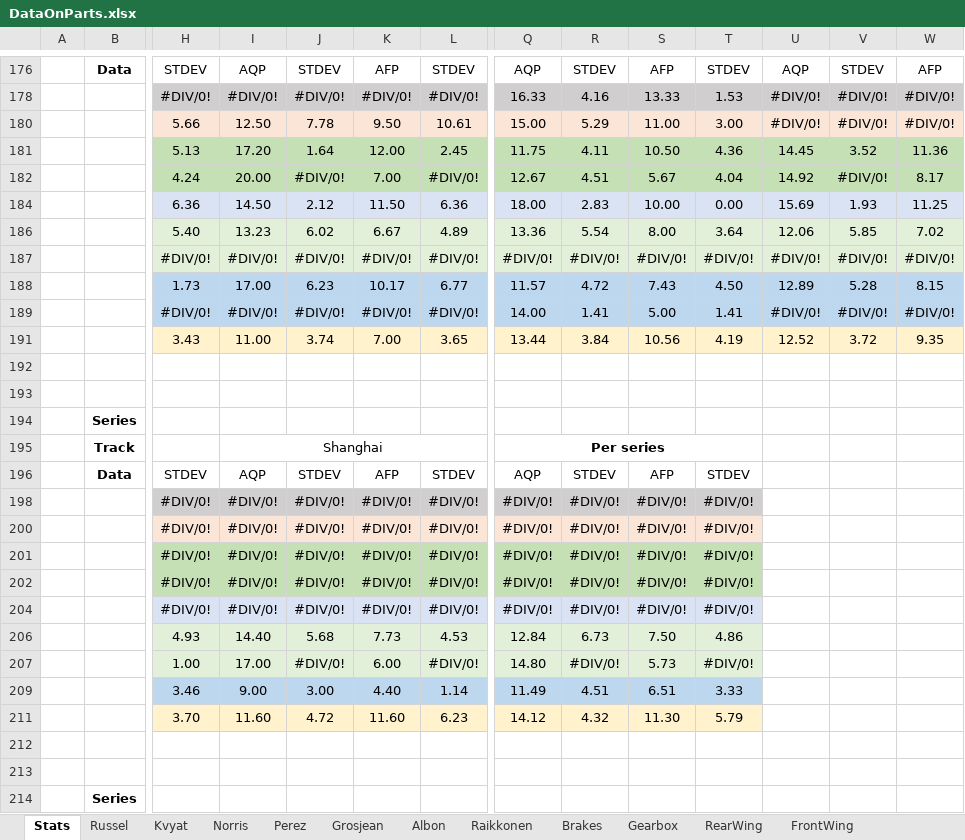
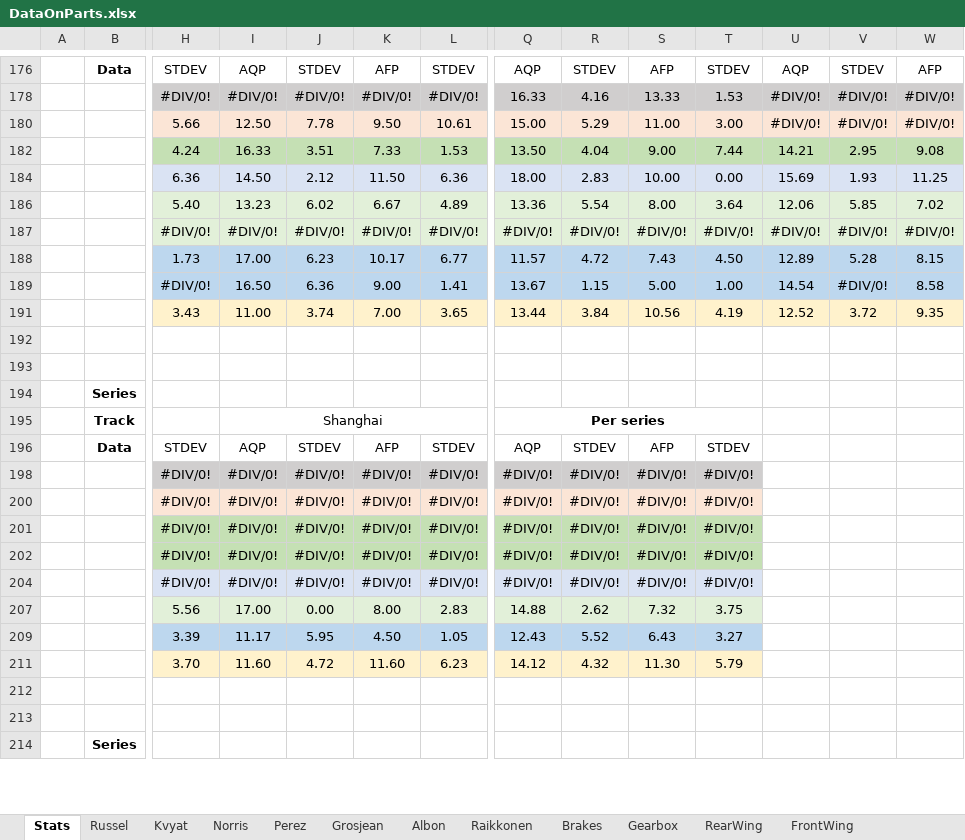
Before and after one commit to alekyr/F1ManagerOptimalConfiguration, an Excel workbook: DataOnParts.xlsx, sheet Stats, drawn as a sheet; only a part is shown, gaps mark what is left out; values as stored, in another font and other column widths than the file's, no borders; conditional formats not drawn; removed rows and columns are numbered as before the commit, all else as after; rows hold the shown columns only; the diff covers the shown part only; the diff names each change by its address in the sheet, - before the commit and + after, or states it on an @@ line.

```diff
--- a/DataOnParts.xlsx (sheet Stats)
+++ b/DataOnParts.xlsx (sheet Stats)
@@ row 181 hidden:  |  | 5.13 | 17.20 | 1.64 | 12.00 | 2.45 | 11.75 | 4.11 | 10.50 | 4.36 | 14.45 | 3.52 | 11.36 @@
-I182: 20.00
+I182: 16.33
-J182: #DIV/0!
+J182: 3.51
-K182: 7.00
+K182: 7.33
-L182: #DIV/0!
+L182: 1.53
-Q182: 12.67
+Q182: 13.50
-R182: 4.51
+R182: 4.04
-S182: 5.67
+S182: 9.00
-T182: 4.04
+T182: 7.44
-U182: 14.92
+U182: 14.21
-V182: #DIV/0!
+V182: 2.95
-W182: 8.17
+W182: 9.08
-I189: #DIV/0!
+I189: 16.50
-J189: #DIV/0!
+J189: 6.36
-K189: #DIV/0!
+K189: 9.00
-L189: #DIV/0!
+L189: 1.41
-Q189: 14.00
+Q189: 13.67
-R189: 1.41
+R189: 1.15
-T189: 1.41
+T189: 1.00
-U189: #DIV/0!
+U189: 14.54
-W189: #DIV/0!
+W189: 8.58
@@ row 206 hidden:  |  | 4.93 | 14.40 | 5.68 | 7.73 | 4.53 | 12.84 | 6.73 | 7.50 | 4.86 @@
-row 207:  |  | 1.00 | 17.00 | #DIV/0! | 6.00 | #DIV/0! | 14.80 | #DIV/0! | 5.73 | #DIV/0!
-row 209:  |  | 3.46 | 9.00 | 3.00 | 4.40 | 1.14 | 11.49 | 4.51 | 6.51 | 3.33
+row 207:  |  | 5.56 | 17.00 | 0.00 | 8.00 | 2.83 | 14.88 | 2.62 | 7.32 | 3.75
+row 209:  |  | 3.39 | 11.17 | 5.95 | 4.50 | 1.05 | 12.43 | 5.52 | 6.43 | 3.27
```
Also changed, not shown: 3 added rows, 3 removed rows and 7 edited cells elsewhere in this sheet, sheet Norris, sheet Albon, sheet Grosjean.
